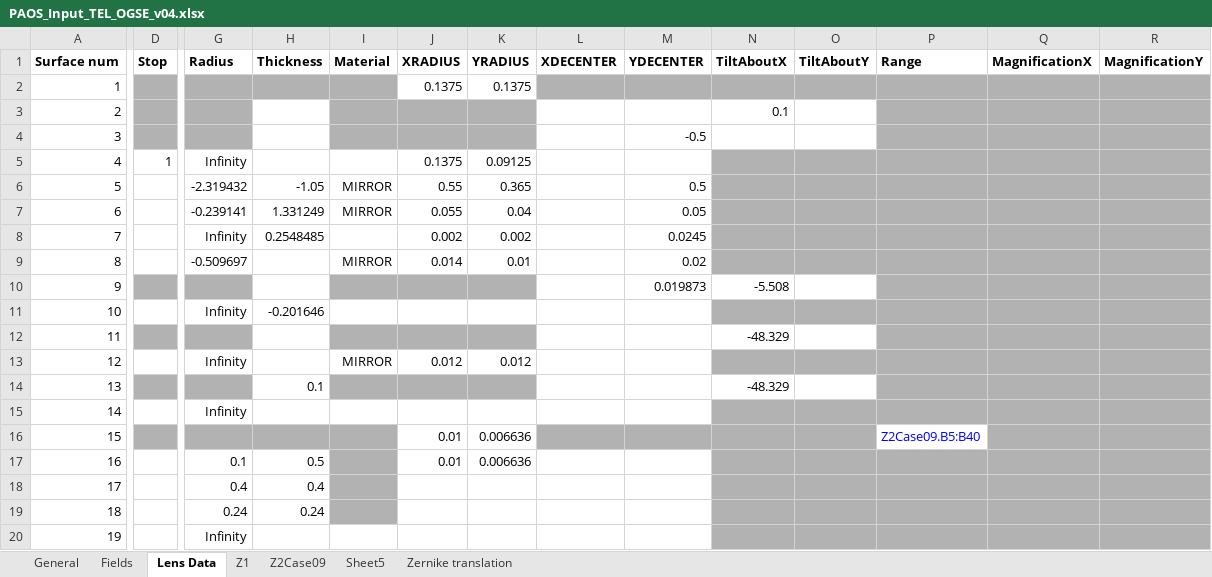
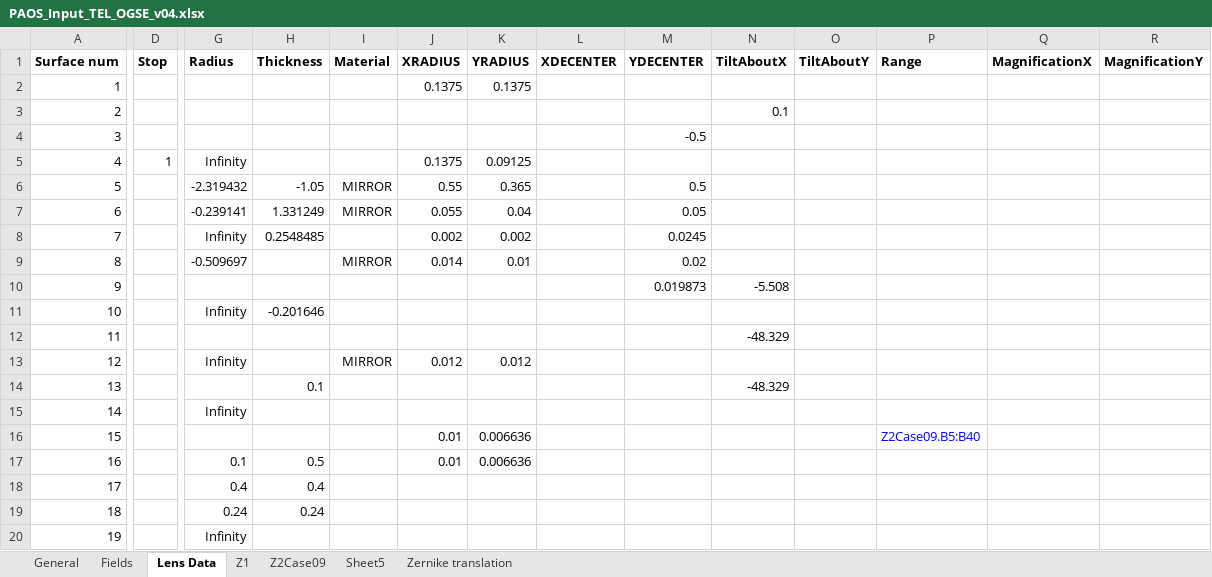
Before and after one commit to arielmission-space/PAOS, an Excel workbook: lens data/PAOS_Input_TEL_OGSE_v04.xlsx, sheet Lens Data, drawn as a sheet; only a part is shown, gaps mark what is left out; values as stored, in another font and other column widths than the file's, no borders; conditional formats not drawn; the diff covers the shown part only; the diff names each change by its address in the sheet, - before the commit and + after, or states it on an @@ line.

```diff
--- a/lens data/PAOS_Input_TEL_OGSE_v04.xlsx (sheet Lens Data)
+++ b/lens data/PAOS_Input_TEL_OGSE_v04.xlsx (sheet Lens Data)
-D2 fill: #B2B2B2
+D2 fill: none
-G2:I2 fill: #B2B2B2
+G2:I2 fill: none
-L2:R2 fill: #B2B2B2
+L2:R2 fill: none
-D3:D4 fill: #B2B2B2
+D3:D4 fill: none
-G3:G4 fill: #B2B2B2
+G3:G4 fill: none
-I3:K4 fill: #B2B2B2
+I3:K4 fill: none
-P3:R4 fill: #B2B2B2
+P3:R4 fill: none
-N5:R9 fill: #B2B2B2
+N5:R9 fill: none
-D10 fill: #B2B2B2
+D10 fill: none
-G10 fill: #B2B2B2
+G10 fill: none
-I10:K10 fill: #B2B2B2
+I10:K10 fill: none
-P10:R10 fill: #B2B2B2
+P10:R10 fill: none
-N11:R11 fill: #B2B2B2
+N11:R11 fill: none
-D12 fill: #B2B2B2
+D12 fill: none
-G12 fill: #B2B2B2
+G12 fill: none
-I12:K12 fill: #B2B2B2
+I12:K12 fill: none
-P12:R12 fill: #B2B2B2
+P12:R12 fill: none
-N13:R13 fill: #B2B2B2
+N13:R13 fill: none
-D14 fill: #B2B2B2
+D14 fill: none
-G14 fill: #B2B2B2
+G14 fill: none
-I14:K14 fill: #B2B2B2
+I14:K14 fill: none
-P14:R14 fill: #B2B2B2
+P14:R14 fill: none
-N15:R15 fill: #B2B2B2
+N15:R15 fill: none
-D16 fill: #B2B2B2
+D16 fill: none
-G16:I16 fill: #B2B2B2
+G16:I16 fill: none
-L16:O16 fill: #B2B2B2
+L16:O16 fill: none
-Q16:R16 fill: #B2B2B2
+Q16:R16 fill: none
-I17:I19 fill: #B2B2B2
+I17:I19 fill: none
-N17:R20 fill: #B2B2B2
+N17:R20 fill: none
```
Also changed, not shown: cell formats elsewhere in this sheet, lens data/PAOS_Excite_TEL_v01.xlsx, lens data/PAOS_Input_TEL_v04.xlsx, 3 other files.
